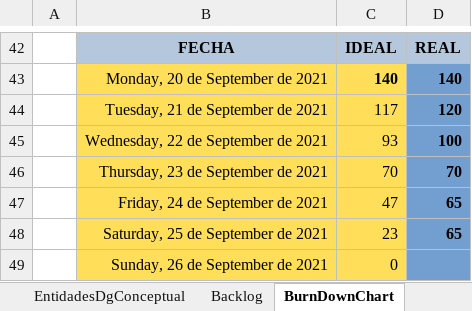
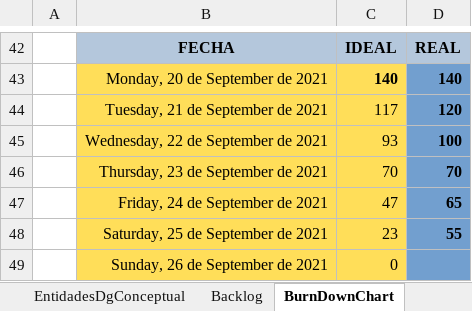
Before and after one commit to luvhines/MinTicDS, an Excel workbook: ScrumEntregable.xlsx, sheet BurnDownChart, drawn as a sheet; only a part is shown, gaps mark what is left out; values as stored, in another font and other column widths than the file's, no borders; charts and pictures not drawn; the diff names each change by its address in the sheet, - before the commit and + after, or states it on an @@ line.

```diff
--- a/ScrumEntregable.xlsx (sheet BurnDownChart)
+++ b/ScrumEntregable.xlsx (sheet BurnDownChart)
-D48: 65
+D48: 55
```
Also changed, not shown: sheet EntidadesDgConceptual, sheet Cronograma, sheet Requerimientos (RNF), charts or pictures, 1 other file.
